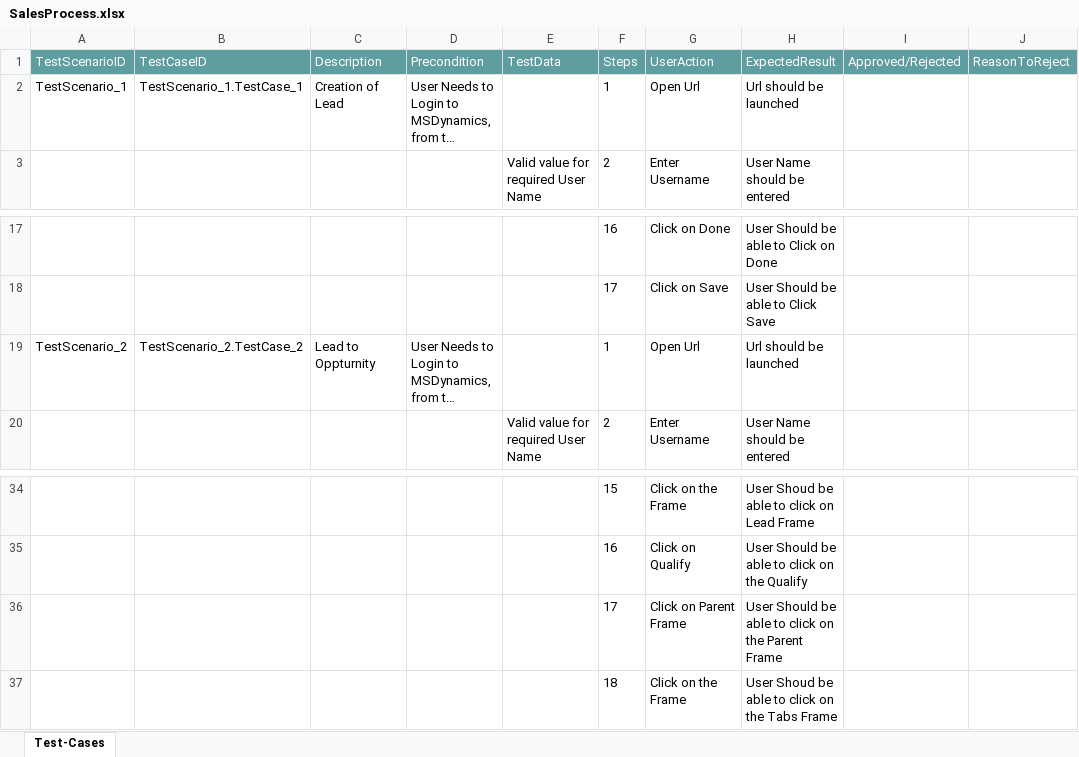
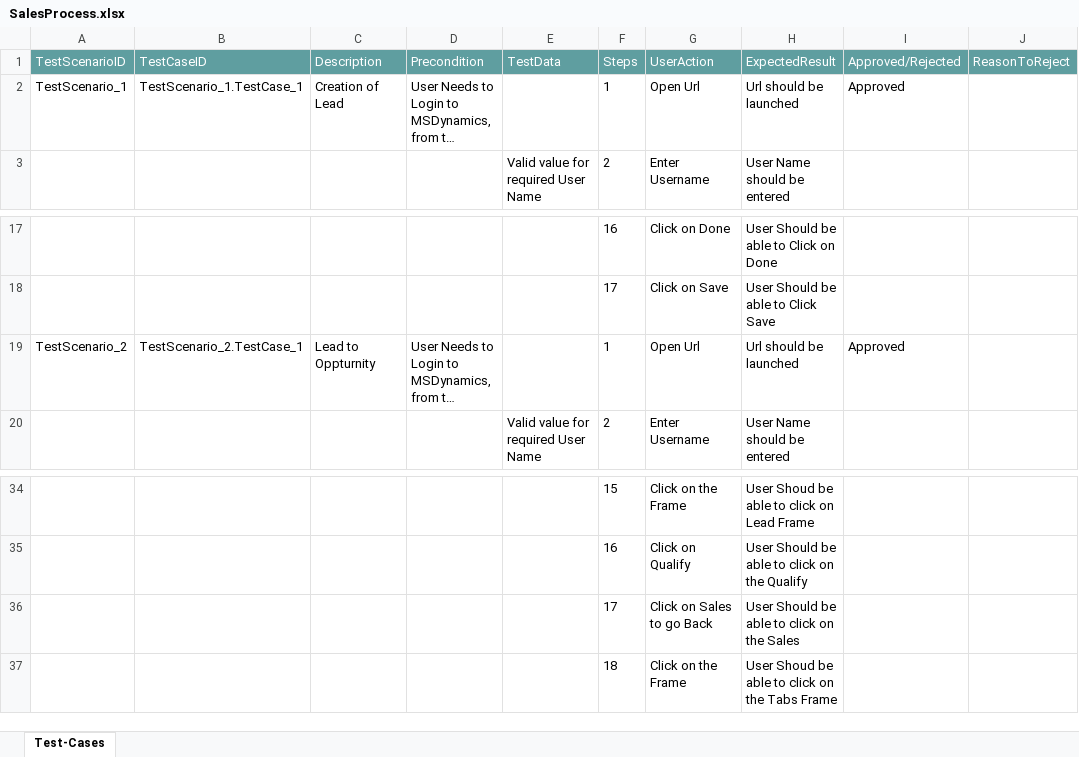
Before and after one commit to ShaikMohamedIrfan/Oppturnity, an Excel workbook: SalesProcess.xlsx, sheet Test-Cases, drawn as a sheet; only a part is shown, gaps mark what is left out; long unchanged cells end in …; values as stored, in another font and other column widths than the file's, no borders; table styles not drawn; the diff names each change by its address in the sheet, - before the commit and + after, or states it on an @@ line.

Commit message:
Add files via upload

```diff
--- a/SalesProcess.xlsx (sheet Test-Cases)
+++ b/SalesProcess.xlsx (sheet Test-Cases)
-I2 (Approved/Rejected): (empty)
+I2 (Approved/Rejected): Approved
-B19 (TestCaseID): TestScenario_2.TestCase_2
+B19 (TestCaseID): TestScenario_2.TestCase_1
-I19 (Approved/Rejected): (empty)
+I19 (Approved/Rejected): Approved
-G36 (UserAction): Click on Parent Frame
+G36 (UserAction): Click on Sales to go Back
-H36 (ExpectedResult): User Should be able to click on the Parent Frame
+H36 (ExpectedResult): User Should be able to click on the Sales
```
